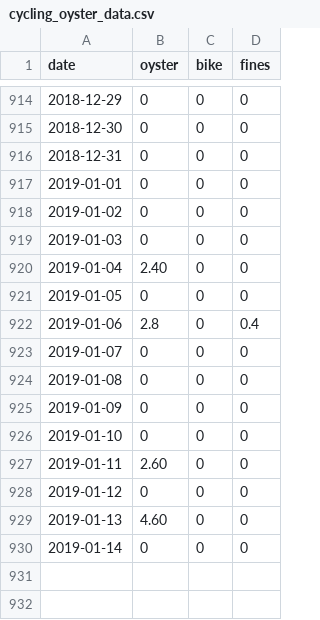
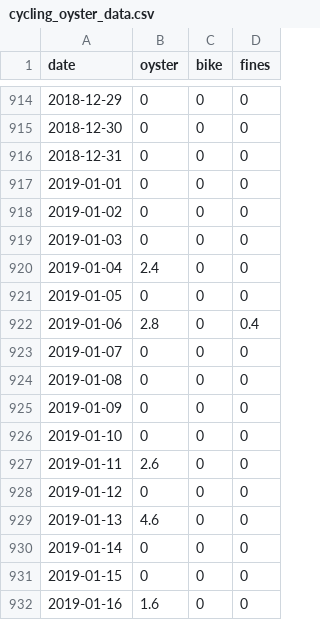
Before and after one commit to evanodell/cycling-v-oyster, a CSV file: cycling_oyster_data.csv, drawn as a sheet; only a part is shown, gaps mark what is left out.

```diff
--- a/cycling_oyster_data.csv
+++ b/cycling_oyster_data.csv
@@ -919,3 +919,3 @@ date,oyster,bike,fines
 2019-01-03,0,0,0
-2019-01-04,2.40,0,0
+2019-01-04,2.4,0,0
 2019-01-05,0,0,0
@@ -926,5 +926,7 @@ date,oyster,bike,fines
 2019-01-10,0,0,0
-2019-01-11,2.60,0,0
+2019-01-11,2.6,0,0
 2019-01-12,0,0,0
-2019-01-13,4.60,0,0
+2019-01-13,4.6,0,0
 2019-01-14,0,0,0
+2019-01-15,0,0,0
+2019-01-16,1.6,0,0
```
Also changed, not shown: 1 other file.
